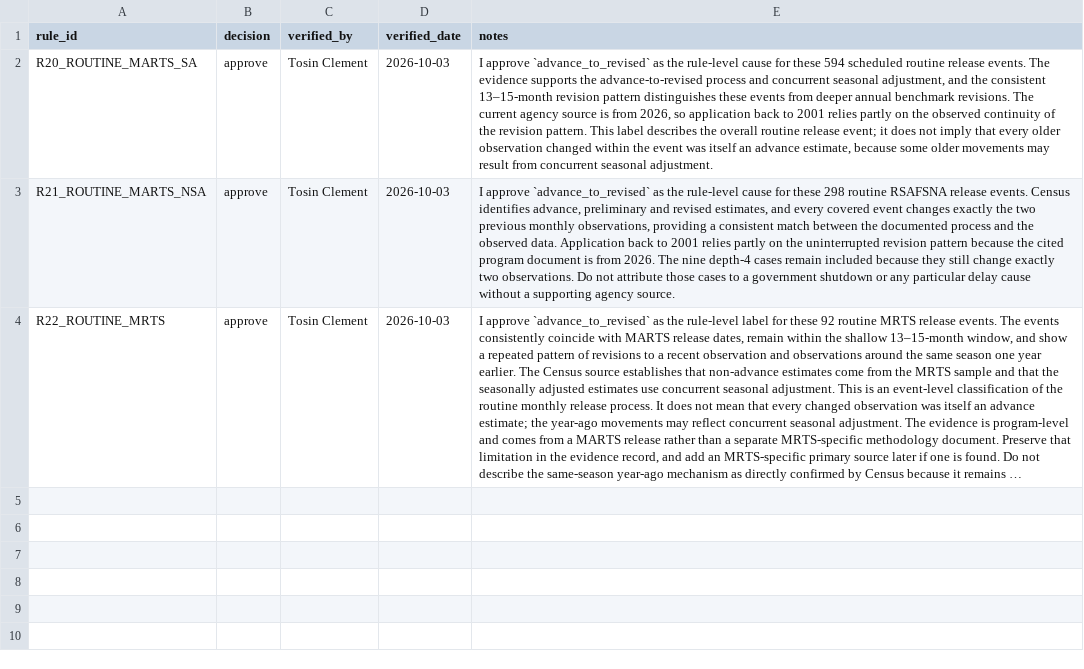
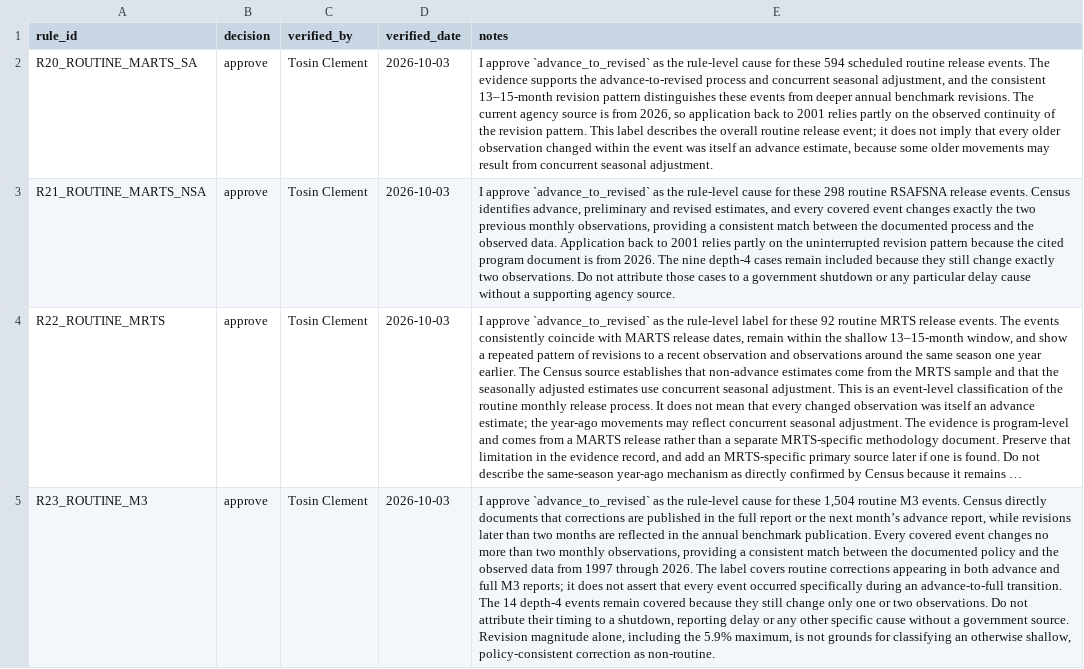
Before and after one commit to TosinClement/feddrift, a CSV file: labels/decisions/rule_decisions.csv, drawn as a sheet; long unchanged cells end in …; the diff names each change by its address in the sheet, - before the commit and + after, or states it on an @@ line.

```diff
--- a/labels/decisions/rule_decisions.csv
+++ b/labels/decisions/rule_decisions.csv
+row 5: R23_ROUTINE_M3 | approve | Tosin Clement | 2026-10-03 | I approve `advance_to_revised` as the rule-level cause for these 1,504 routine M3 events. Census directly documents that corrections are published in the full report or the next month’s advance report, while revisions later than two months are reflected in the annual benchmark publication. Every covered event changes no more than two monthly observations, providing a consistent match between the documented policy and the observed data from 1997 through 2026. The label covers routine corrections appearing in both advance and full M3 reports; it does not assert that every event occurred specifically during an advance-to-full transition. The 14 depth-4 events remain covered because they still change only one or two observations. Do not attribute their timing to a shutdown, reporting delay or any other specific cause without a government source. Revision magnitude alone, including the 5.9% maximum, is not grounds for classifying an otherwise shallow, policy-consistent correction as non-routine.
```
Also changed, not shown: 1 other file.
